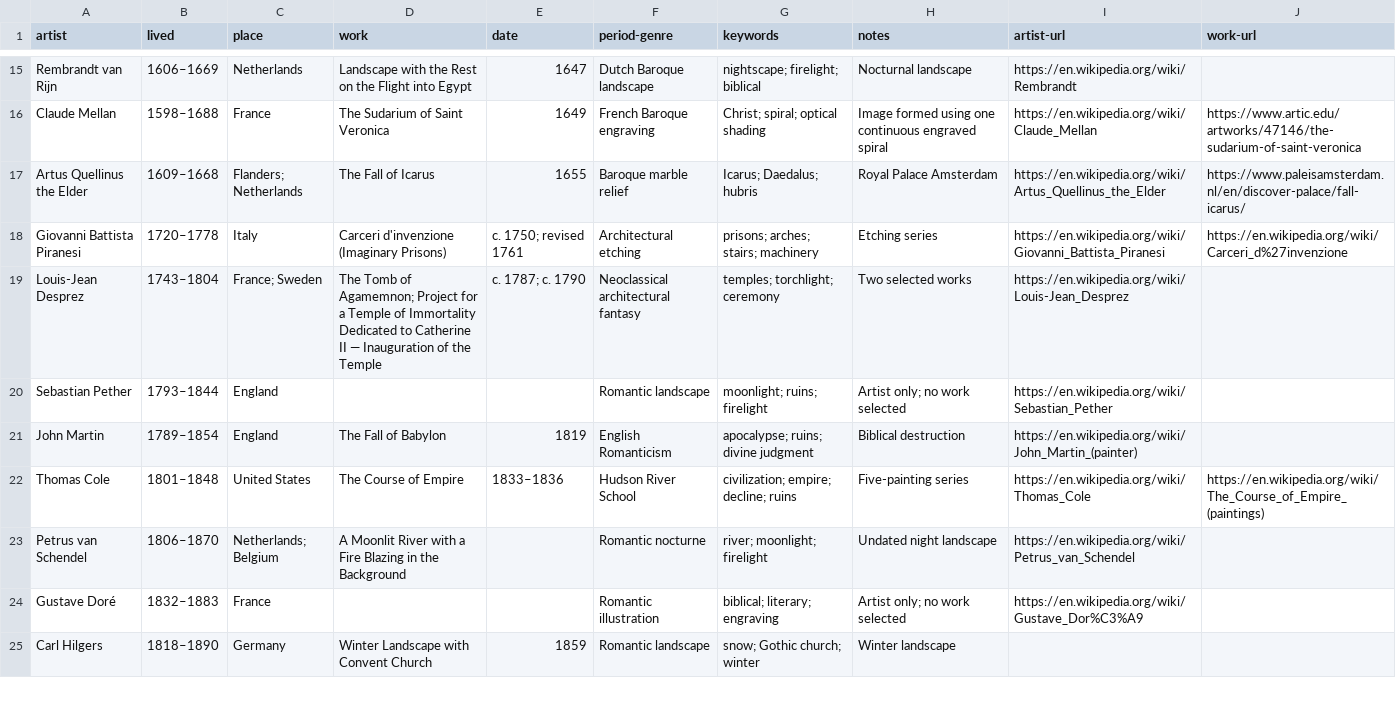
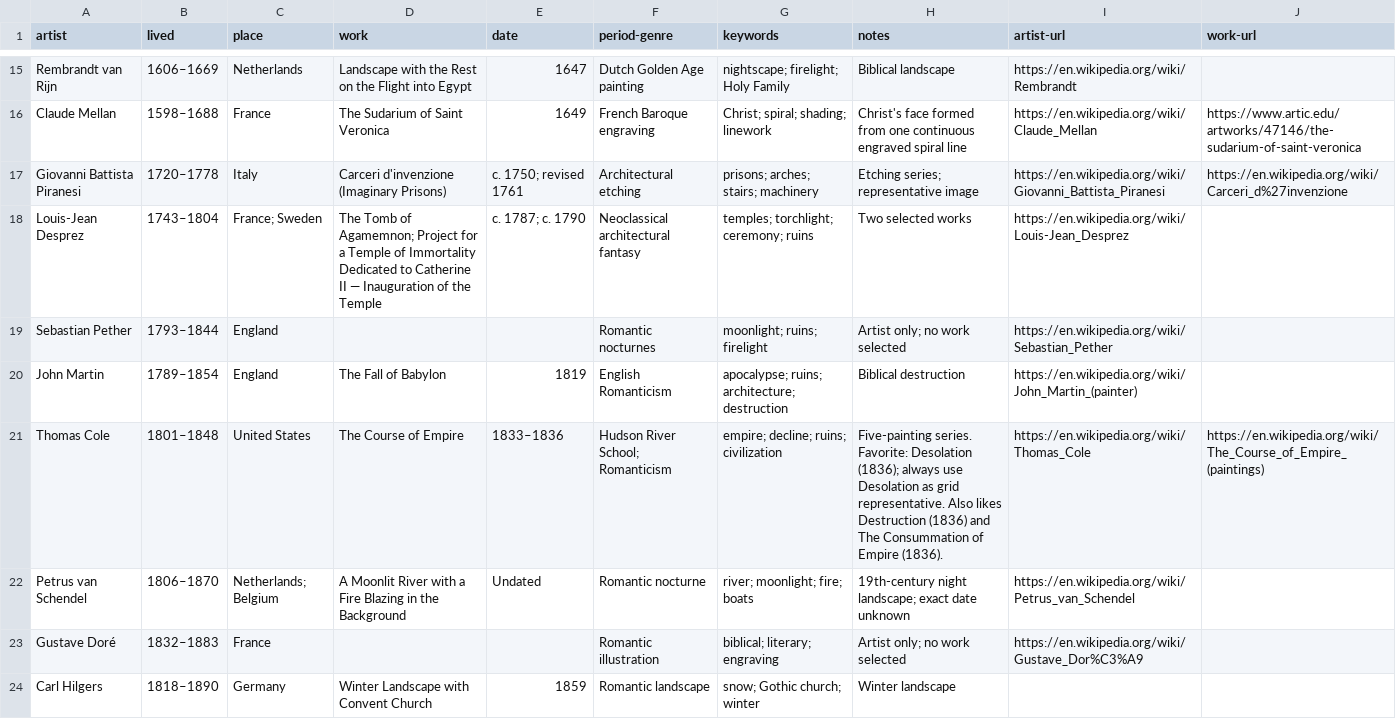
Before and after one commit to n-oel/n-oel.github.io, a CSV file: data/artwork.csv, drawn as a sheet; only a part is shown, gaps mark what is left out; the diff covers the shown part only.

```diff
--- a/data/artwork.csv
+++ b/data/artwork.csv
@@ -15,10 +15,9 @@ artist,lived,place,work,date,period-genre,keywords,notes,artist-url,work-url
-"Rembrandt van Rijn","1606–1669","Netherlands","Landscape with the Rest on the Flight into Egypt","1647","Dutch Baroque landscape","nightscape; firelight; biblical","Nocturnal landscape","https://en.wikipedia.org/wiki/Rembrandt",""
-"Claude Mellan","1598–1688","France","The Sudarium of Saint Veronica","1649","French Baroque engraving","Christ; spiral; optical shading","Image formed using one continuous engraved spiral","https://en.wikipedia.org/wiki/Claude_Mellan","https://www.artic.edu/artworks/47146/the-sudarium-of-saint-veronica"
-"Artus Quellinus the Elder","1609–1668","Flanders; Netherlands","The Fall of Icarus","1655","Baroque marble relief","Icarus; Daedalus; hubris","Royal Palace Amsterdam","https://en.wikipedia.org/wiki/Artus_Quellinus_the_Elder","https://www.paleisamsterdam.nl/en/discover-palace/fall-icarus/"
-"Giovanni Battista Piranesi","1720–1778","Italy","Carceri d'invenzione (Imaginary Prisons)","c. 1750; revised 1761","Architectural etching","prisons; arches; stairs; machinery","Etching series","https://en.wikipedia.org/wiki/Giovanni_Battista_Piranesi","https://en.wikipedia.org/wiki/Carceri_d%27invenzione"
-"Louis-Jean Desprez","1743–1804","France; Sweden","The Tomb of Agamemnon; Project for a Temple of Immortality Dedicated to Catherine II — Inauguration of the Temple","c. 1787; c. 1790","Neoclassical architectural fantasy","temples; torchlight; ceremony","Two selected works","https://en.wikipedia.org/wiki/Louis-Jean_Desprez",""
-"Sebastian Pether","1793–1844","England","","","Romantic landscape","moonlight; ruins; firelight","Artist only; no work selected","https://en.wikipedia.org/wiki/Sebastian_Pether",""
-"John Martin","1789–1854","England","The Fall of Babylon","1819","English Romanticism","apocalypse; ruins; divine judgment","Biblical destruction","https://en.wikipedia.org/wiki/John_Martin_(painter)",""
-"Thomas Cole","1801–1848","United States","The Course of Empire","1833–1836","Hudson River School","civilization; empire; decline; ruins","Five-painting series","https://en.wikipedia.org/wiki/Thomas_Cole","https://en.wikipedia.org/wiki/The_Course_of_Empire_(paintings)"
-"Petrus van Schendel","1806–1870","Netherlands; Belgium","A Moonlit River with a Fire Blazing in the Background","","Romantic nocturne","river; moonlight; firelight","Undated night landscape","https://en.wikipedia.org/wiki/Petrus_van_Schendel",""
+"Rembrandt van Rijn","1606–1669","Netherlands","Landscape with the Rest on the Flight into Egypt","1647","Dutch Golden Age painting","nightscape; firelight; Holy Family","Biblical landscape","https://en.wikipedia.org/wiki/Rembrandt",""
+"Claude Mellan","1598–1688","France","The Sudarium of Saint Veronica","1649","French Baroque engraving","Christ; spiral; shading; linework","Christ's face formed from one continuous engraved spiral line","https://en.wikipedia.org/wiki/Claude_Mellan","https://www.artic.edu/artworks/47146/the-sudarium-of-saint-veronica"
+"Giovanni Battista Piranesi","1720–1778","Italy","Carceri d'invenzione (Imaginary Prisons)","c. 1750; revised 1761","Architectural etching","prisons; arches; stairs; machinery","Etching series; representative image","https://en.wikipedia.org/wiki/Giovanni_Battista_Piranesi","https://en.wikipedia.org/wiki/Carceri_d%27invenzione"
+"Louis-Jean Desprez","1743–1804","France; Sweden","The Tomb of Agamemnon; Project for a Temple of Immortality Dedicated to Catherine II — Inauguration of the Temple","c. 1787; c. 1790","Neoclassical architectural fantasy","temples; torchlight; ceremony; ruins","Two selected works","https://en.wikipedia.org/wiki/Louis-Jean_Desprez",""
+"Sebastian Pether","1793–1844","England","","","Romantic nocturnes","moonlight; ruins; firelight","Artist only; no work selected","https://en.wikipedia.org/wiki/Sebastian_Pether",""
+"John Martin","1789–1854","England","The Fall of Babylon","1819","English Romanticism","apocalypse; ruins; architecture; destruction","Biblical destruction","https://en.wikipedia.org/wiki/John_Martin_(painter)",""
+"Thomas Cole","1801–1848","United States","The Course of Empire","1833–1836","Hudson River School; Romanticism","empire; decline; ruins; civilization","Five-painting series. Favorite: Desolation (1836); always use Desolation as grid representative. Also likes Destruction (1836) and The Consummation of Empire (1836).","https://en.wikipedia.org/wiki/Thomas_Cole","https://en.wikipedia.org/wiki/The_Course_of_Empire_(paintings)"
+"Petrus van Schendel","1806–1870","Netherlands; Belgium","A Moonlit River with a Fire Blazing in the Background","Undated","Romantic nocturne","river; moonlight; fire; boats","19th-century night landscape; exact date unknown","https://en.wikipedia.org/wiki/Petrus_van_Schendel",""
 "Gustave Doré","1832–1883","France","","","Romantic illustration","biblical; literary; engraving","Artist only; no work selected","https://en.wikipedia.org/wiki/Gustave_Dor%C3%A9",""
```
Also changed, not shown: 1 added row and 47 edited cells elsewhere in this file.
